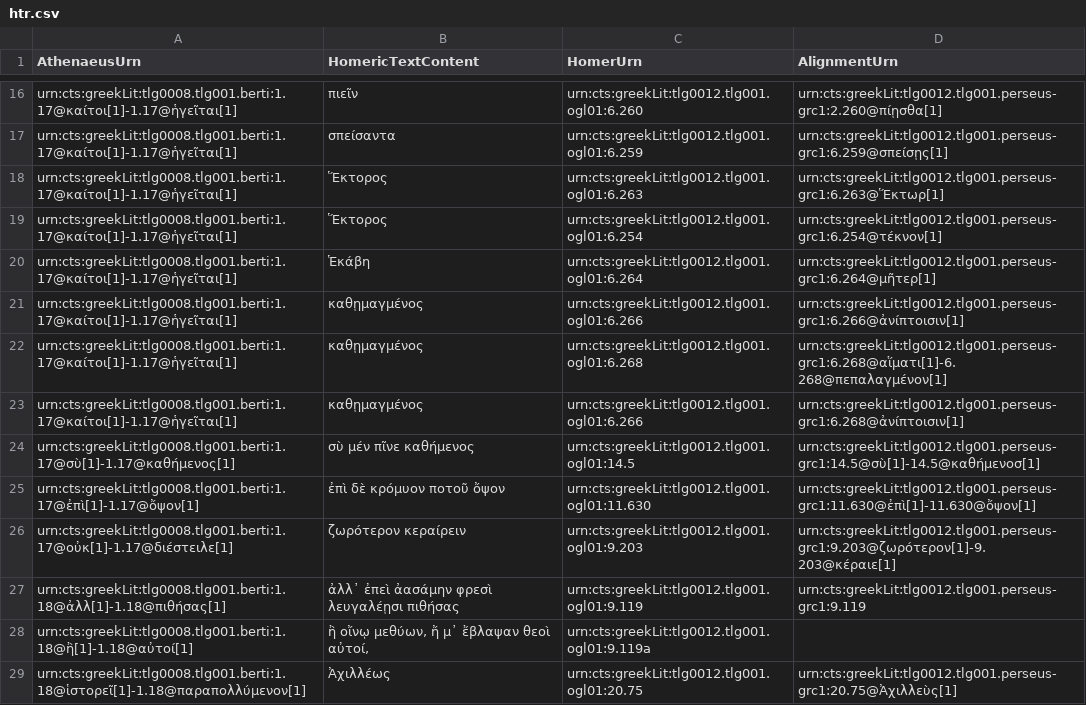
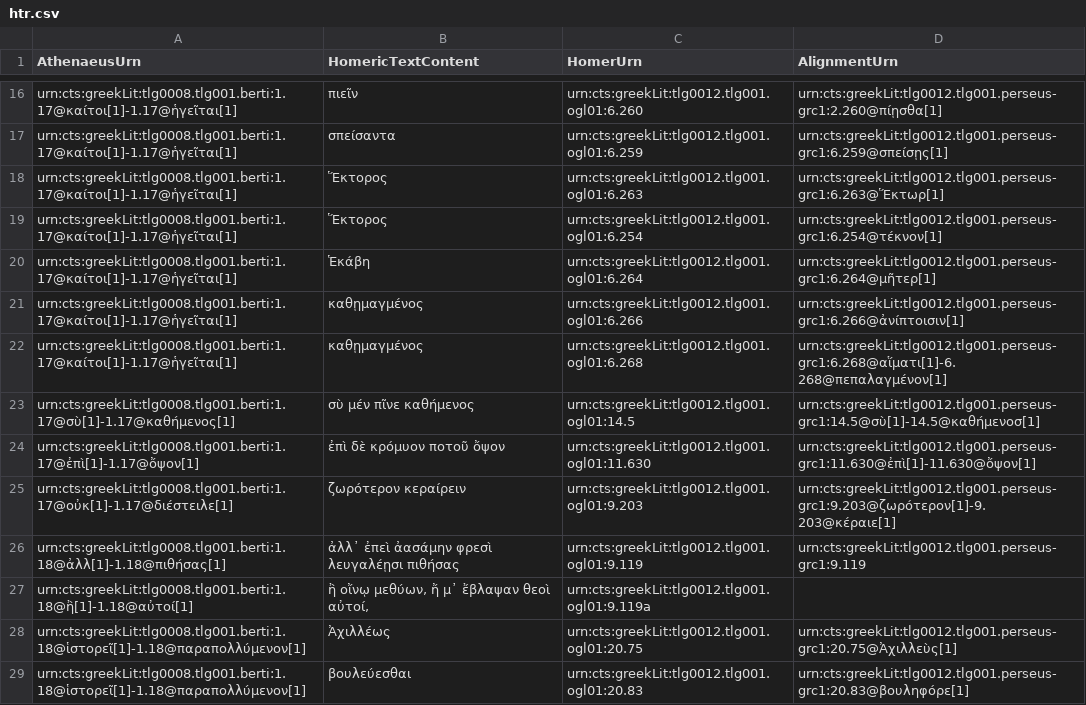
Before and after one commit to DigitalAthenaeus/homeric-reuse, a CSV file: tabular-data/htr.csv, drawn as a sheet; only a part is shown, gaps mark what is left out; the shorter side is filled out with more unchanged rows.

Commit message:
Update htr.csv

```diff
--- a/tabular-data/htr.csv
+++ b/tabular-data/htr.csv
@@ -22,3 +22,2 @@
 "urn:cts:greekLit:tlg0008.tlg001.berti:1.17@καίτοι[1]-1.17@ἡγεῖται[1]","καθῃμαγμένος","urn:cts:greekLit:tlg0012.tlg001.ogl01:6.268","urn:cts:greekLit:tlg0012.tlg001.perseus-grc1:6.268@αἵματι[1]-6.268@πεπαλαγμένον[1]"
-"urn:cts:greekLit:tlg0008.tlg001.berti:1.17@καίτοι[1]-1.17@ἡγεῖται[1]","καθῃμαγμένος","urn:cts:greekLit:tlg0012.tlg001.ogl01:6.266","urn:cts:greekLit:tlg0012.tlg001.perseus-grc1:6.268@ἀνίπτοισιν[1]"
 "urn:cts:greekLit:tlg0008.tlg001.berti:1.17@σὺ[1]-1.17@καθήμενος[1]","σὺ μέν πῖνε καθήμενος","urn:cts:greekLit:tlg0012.tlg001.ogl01:14.5","urn:cts:greekLit:tlg0012.tlg001.perseus-grc1:14.5@σὺ[1]-14.5@καθήμενοσ[1]"
```
